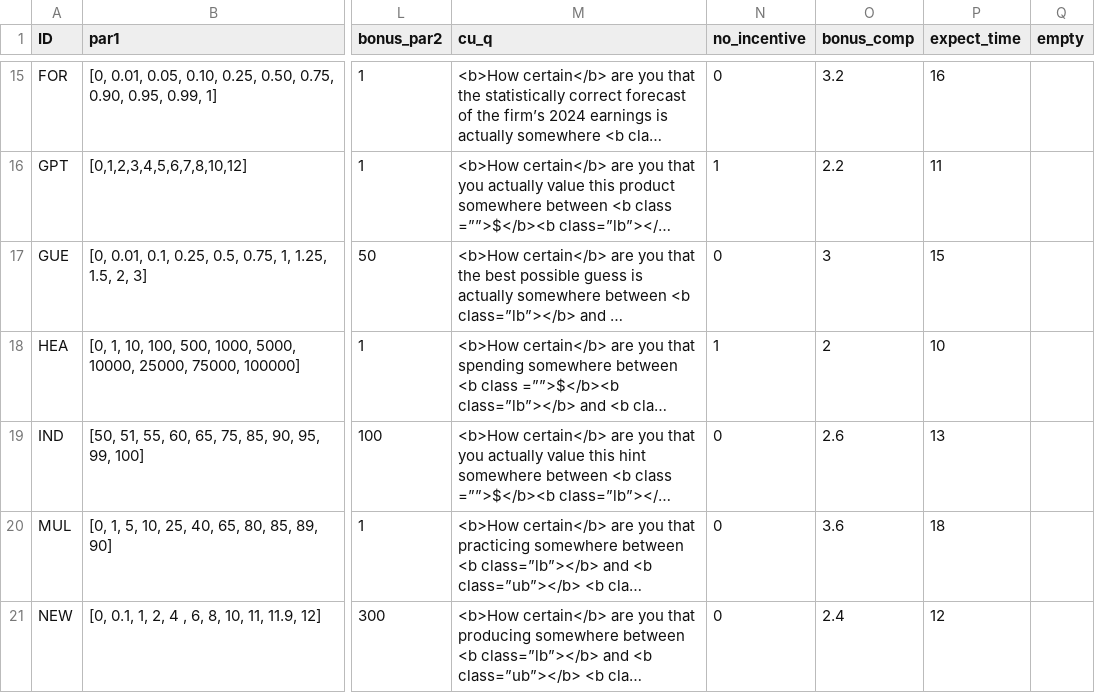
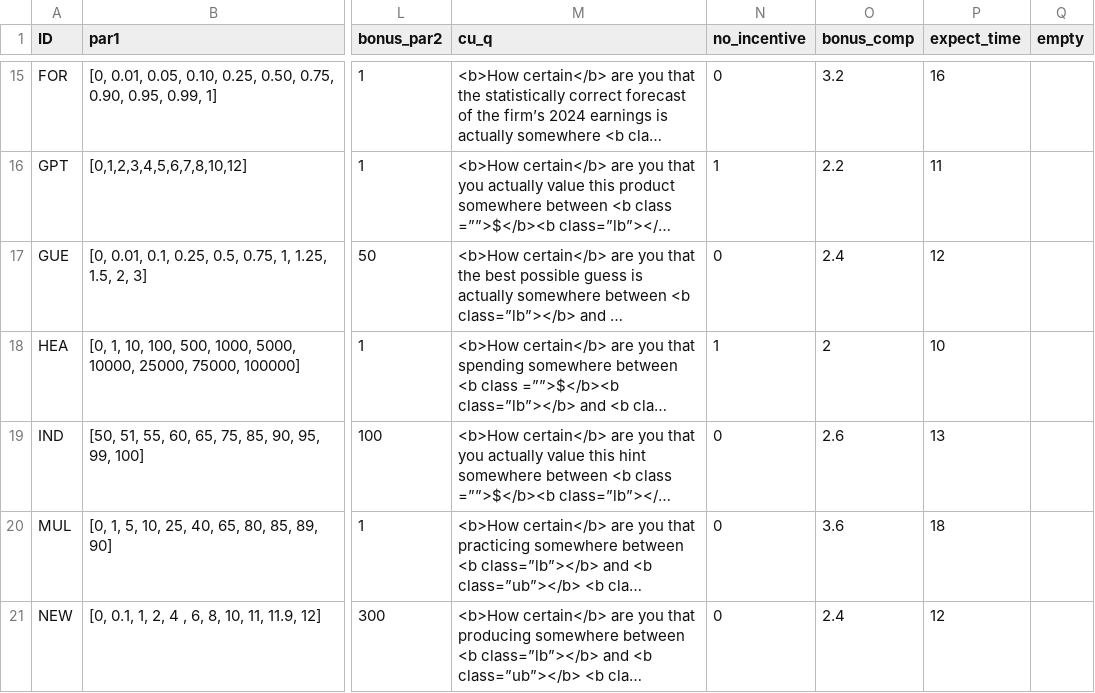
Before and after one commit to jeffreyyang97/Attenuation, a CSV file: Instructions/html/parameters.csv, drawn as a sheet; only a part is shown, gaps mark what is left out; long unchanged cells end in …; the diff names each change by its address in the sheet, - before the commit and + after, or states it on an @@ line.

Commit message:
whole survey

```diff
--- a/Instructions/html/parameters.csv
+++ b/Instructions/html/parameters.csv
-O17 (bonus_comp): 3
+O17 (bonus_comp): 2.4
-P17 (expect_time): 15
+P17 (expect_time): 12
```
